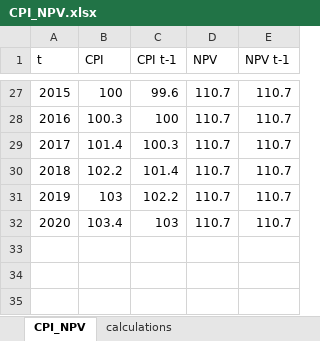
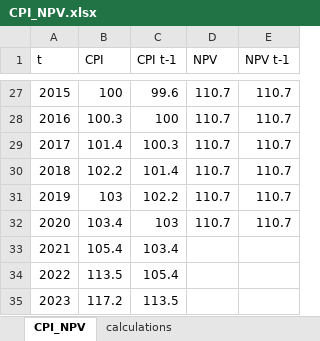
Before and after one commit to thornoe/GreenGDP, an Excel workbook: gis/data/CPI_NPV.xlsx, sheet CPI_NPV, drawn as a sheet; only a part is shown, gaps mark what is left out; values as stored, in another font and other column widths than the file's, no borders; the diff names each change by its address in the sheet, - before the commit and + after, or states it on an @@ line.

```diff
--- a/gis/data/CPI_NPV.xlsx (sheet CPI_NPV)
+++ b/gis/data/CPI_NPV.xlsx (sheet CPI_NPV)
+row 33: 2021 | 105.4 | 103.4
+row 34: 2022 | 113.5 | 105.4
+row 35: 2023 | 117.2 | 113.5
```
Also changed, not shown: sheet calculations, formulas that keep their value, charts or pictures.
